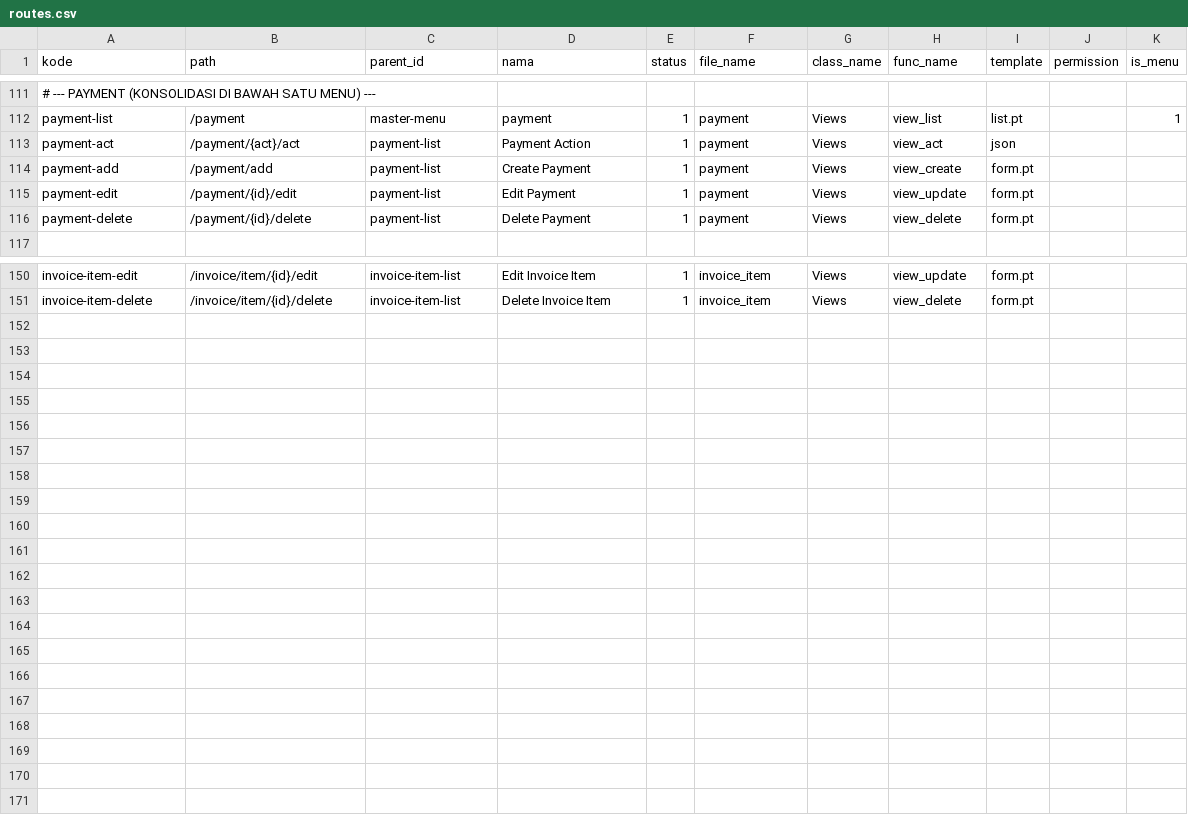
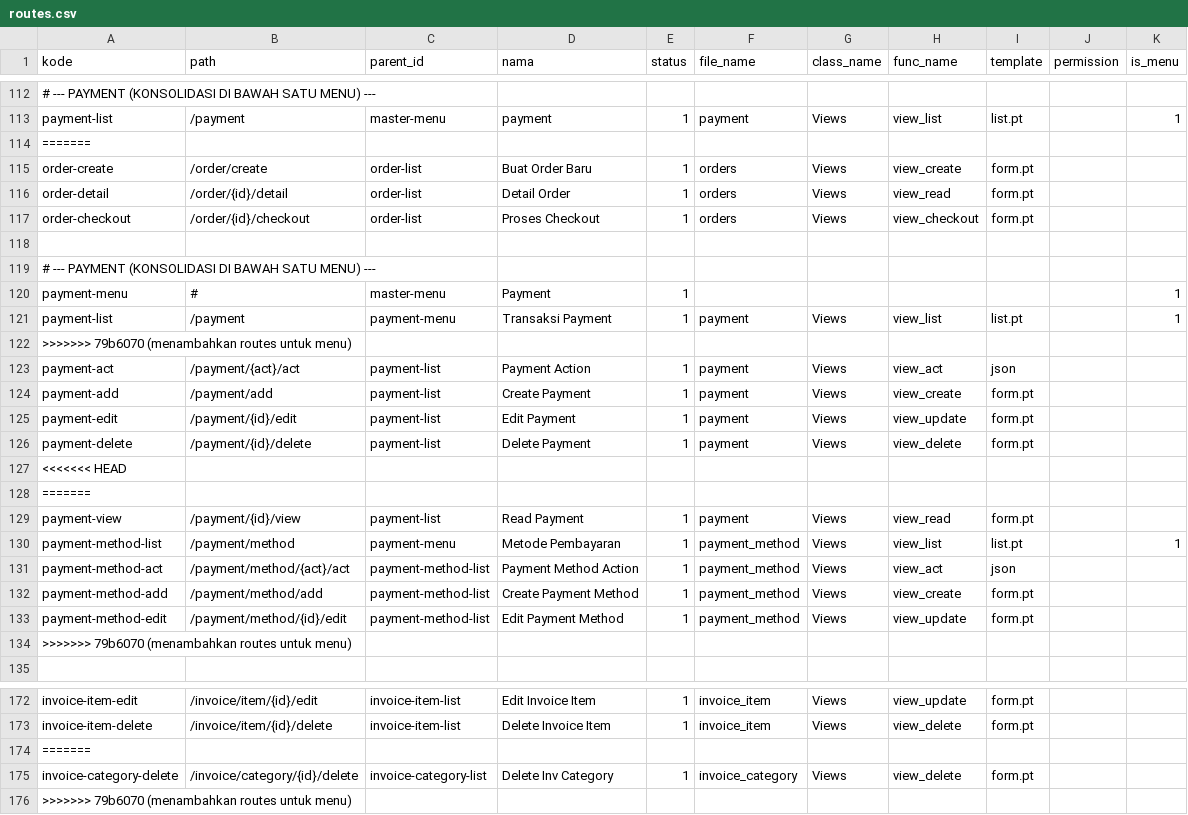
Before and after one commit to cendekia-mu/pos, a CSV file: tsa_pos/scripts/data/routes.csv, drawn as a sheet; only a part is shown, gaps mark what is left out; the diff covers the shown part only; the diff names each change by its address in the sheet, - before the commit and + after, or states it on an @@ line.

Commit message:
menambahkan routes untuk menu

```diff
--- a/tsa_pos/scripts/data/routes.csv
+++ b/tsa_pos/scripts/data/routes.csv
+row 114: =======
+row 115: order-create | /order/create | order-list | Buat Order Baru | 1 | orders | Views | view_create | form.pt
+row 116: order-detail | /order/{id}/detail | order-list | Detail Order | 1 | orders | Views | view_read | form.pt
+row 117: order-checkout | /order/{id}/checkout | order-list | Proses Checkout | 1 | orders | Views | view_checkout | form.pt
+row 118: (empty)
+row 119: # --- PAYMENT (KONSOLIDASI DI BAWAH SATU MENU) ---
+row 120: payment-menu | # | master-menu | Payment | 1 |  |  |  |  |  | 1
+row 121: payment-list | /payment | payment-menu | Transaksi Payment | 1 | payment | Views | view_list | list.pt |  | 1
+row 122: >>>>>>> 79b6070 (menambahkan routes untuk menu)
+row 127: <<<<<<< HEAD
+row 128: =======
+row 129: payment-view | /payment/{id}/view | payment-list | Read Payment | 1 | payment | Views | view_read | form.pt
+row 130: payment-method-list | /payment/method | payment-menu | Metode Pembayaran | 1 | payment_method | Views | view_list | list.pt |  | 1
+row 131: payment-method-act | /payment/method/{act}/act | payment-method-list | Payment Method Action | 1 | payment_method | Views | view_act | json
+row 132: payment-method-add | /payment/method/add | payment-method-list | Create Payment Method | 1 | payment_method | Views | view_create | form.pt
+row 133: payment-method-edit | /payment/method/{id}/edit | payment-method-list | Edit Payment Method | 1 | payment_method | Views | view_update | form.pt
+row 134: >>>>>>> 79b6070 (menambahkan routes untuk menu)
+row 174: =======
+row 175: invoice-category-delete | /invoice/category/{id}/delete | invoice-category-list | Delete Inv Category | 1 | invoice_category | Views | view_delete | form.pt
+row 176: >>>>>>> 79b6070 (menambahkan routes untuk menu)
```
Also changed, not shown: 5 added rows elsewhere in this file.
